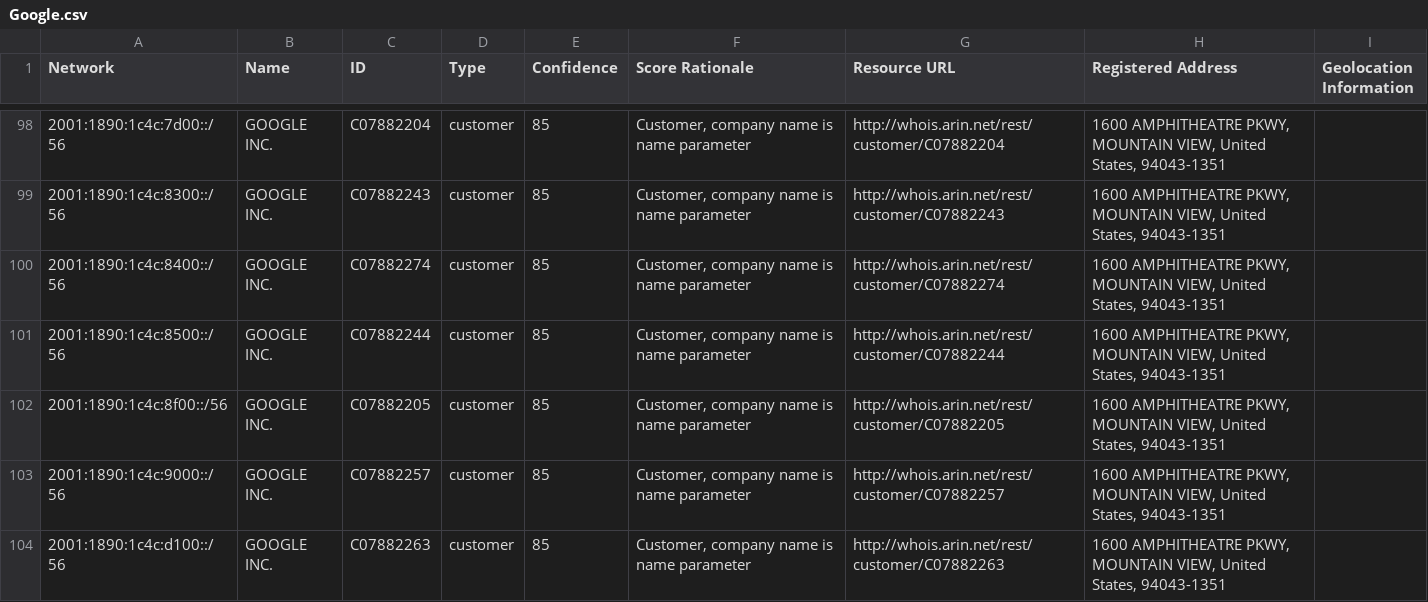
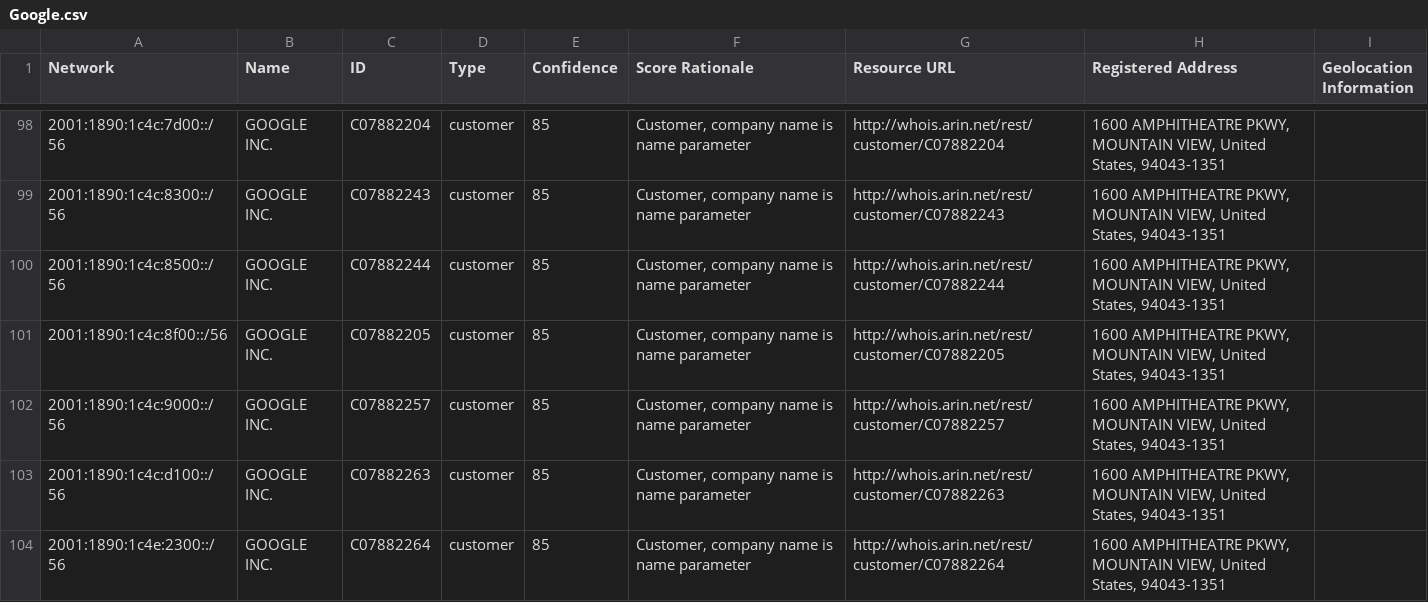
Before and after one commit to venkataramanab/NetblockTool, a CSV file: data/Google.csv, drawn as a sheet; only a part is shown, gaps mark what is left out; the shorter side is filled out with more unchanged rows; removed rows and columns are numbered as before the commit, all else as after; the diff covers the shown part only; the diff names each change by its address in the sheet, - before the commit and + after, or states it on an @@ line.

```diff
--- a/data/Google.csv
+++ b/data/Google.csv
-row 100: 2001:1890:1c4c:8400::/56 | GOOGLE INC. | C07882274 | customer | 85 | Customer, company name is name parameter | http://whois.arin.net/rest/customer/C07882274 | 1600 AMPHITHEATRE PKWY, MOUNTAIN VIEW, United States, 94043-1351
```
Also changed, not shown: 5 added rows and 4 removed rows elsewhere in this file.
